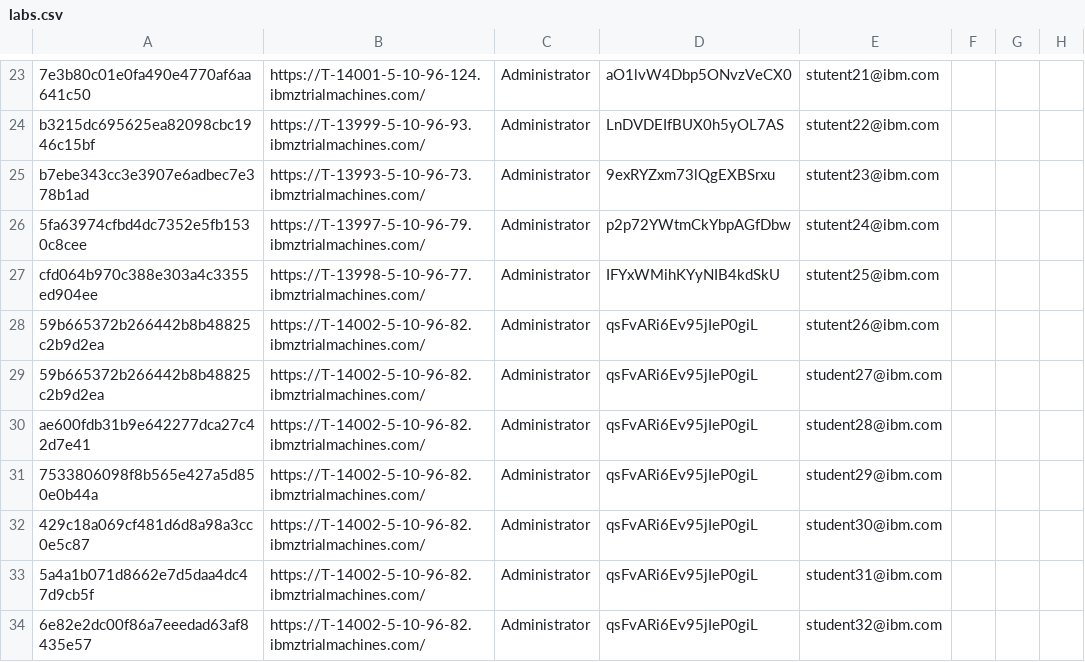
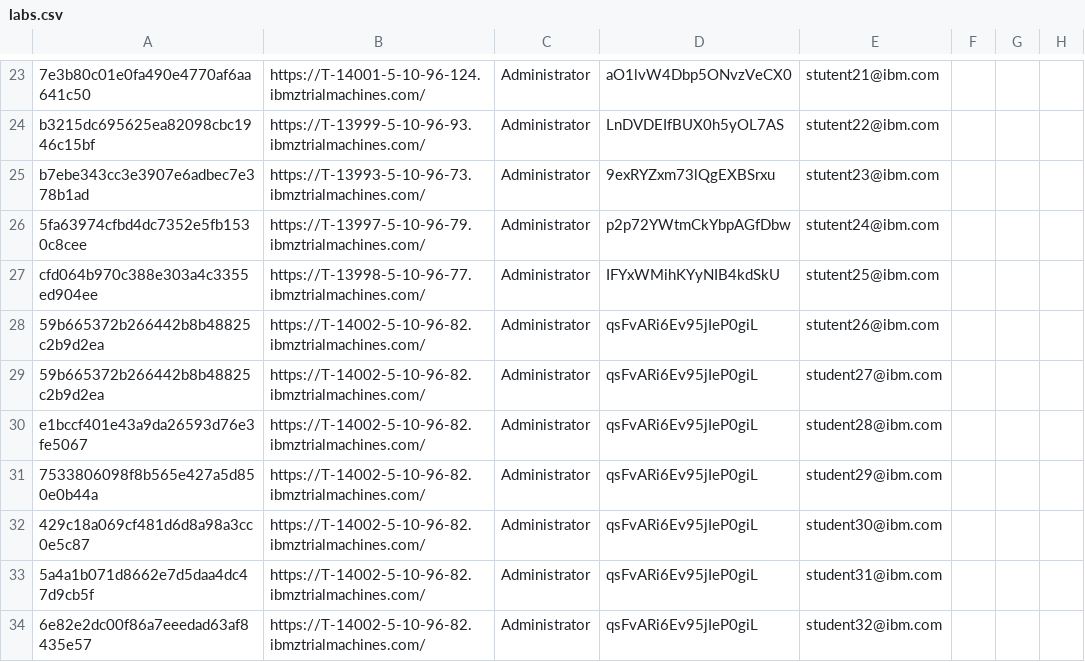
Before and after one commit to emitchj/WSC-CICSzVA-Registration, a CSV file: labs.csv, drawn as a sheet; only a part is shown, gaps mark what is left out.

Commit message:
Add files via upload

```diff
--- a/labs.csv
+++ b/labs.csv
@@ -29,3 +29,3 @@ cfd064b970c388e303a4c3355ed904ee,https://T-13998-5-10-96-77.ibmztrialmachines.co
 59b665372b266442b8b48825c2b9d2ea,https://T-14002-5-10-96-82.ibmztrialmachines.com/,Administrator,qsFvARi6Ev95jIeP0giL,student27@ibm.com, , ,
-ae600fdb31b9e642277dca27c42d7e41,https://T-14002-5-10-96-82.ibmztrialmachines.com/,Administrator,qsFvARi6Ev95jIeP0giL,student28@ibm.com, , ,
+e1bccf401e43a9da26593d76e3fe5067,https://T-14002-5-10-96-82.ibmztrialmachines.com/,Administrator,qsFvARi6Ev95jIeP0giL,student28@ibm.com, , ,
 7533806098f8b565e427a5d850e0b44a,https://T-14002-5-10-96-82.ibmztrialmachines.com/,Administrator,qsFvARi6Ev95jIeP0giL,student29@ibm.com,,,
```
